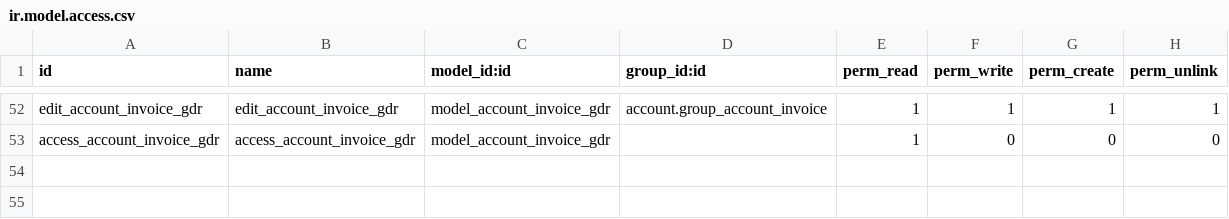
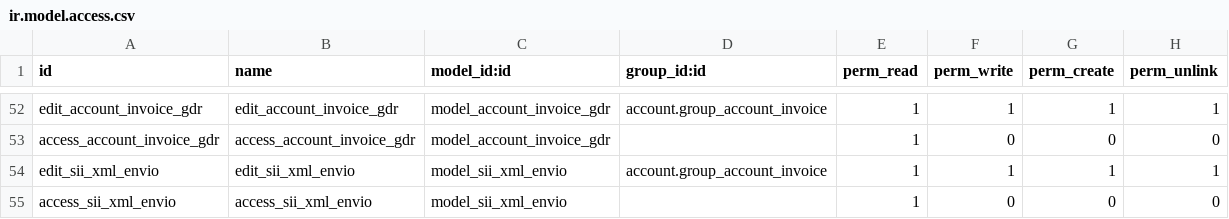
Before and after one commit to dansanti/l10n_cl_fe, a CSV file: security/ir.model.access.csv, drawn as a sheet; only a part is shown, gaps mark what is left out; the diff names each change by its address in the sheet, - before the commit and + after, or states it on an @@ line.

```diff
--- a/security/ir.model.access.csv
+++ b/security/ir.model.access.csv
+row 54: edit_sii_xml_envio | edit_sii_xml_envio | model_sii_xml_envio | account.group_account_invoice | 1 | 1 | 1 | 1
+row 55: access_sii_xml_envio | access_sii_xml_envio | model_sii_xml_envio |  | 1 | 0 | 0 | 0
```
Also changed, not shown: 13 other files.
